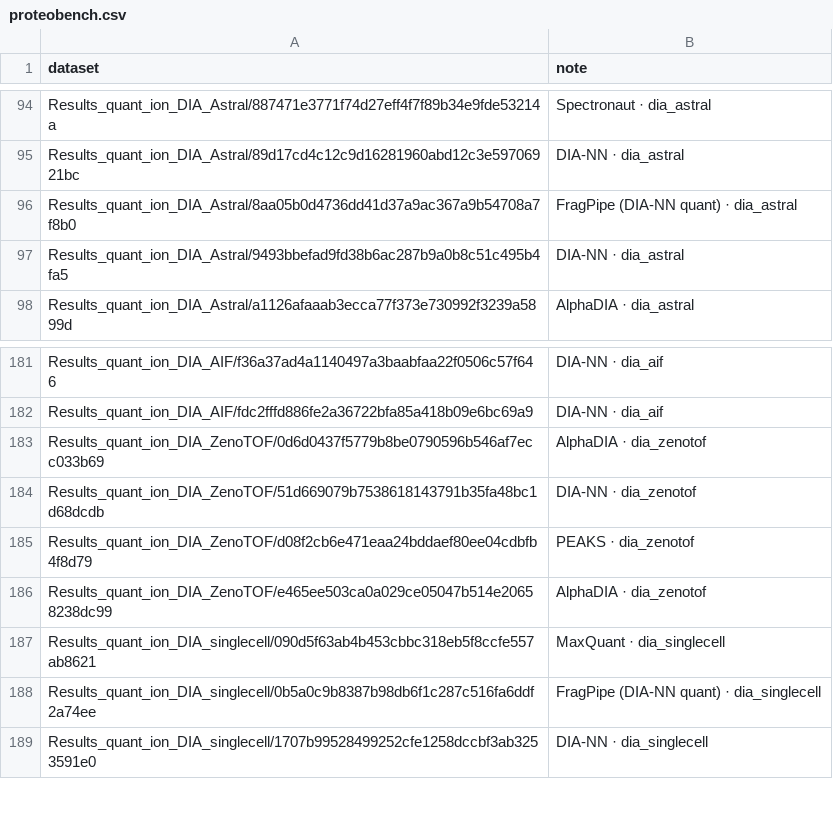
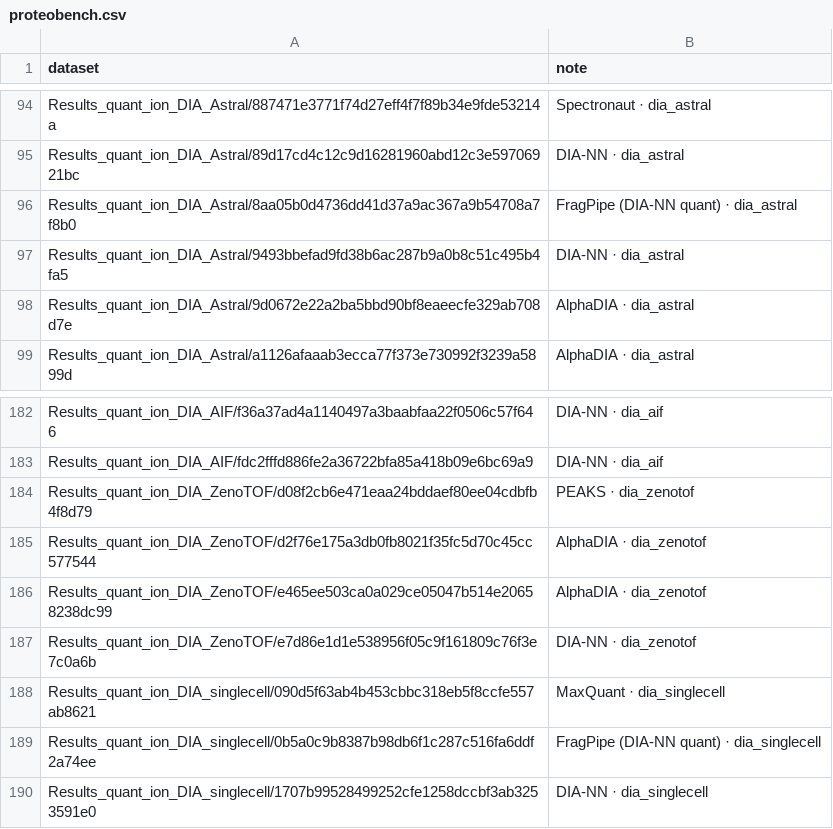
Before and after one commit to anndata-omics-bridge/abp_studio, a CSV file: corpuses/proteobench.csv, drawn as a sheet; only a part is shown, gaps mark what is left out.

Commit message:
ProteoBench corpora follow the catalog; apb_examples version 4 as zips
ProteoBench's catalog dropped ZenoTOF submissions 0d6d0437 (AlphaDIA
1.12.2) and 51d66907 (DIA-NN 2.1.0) and added ZenoTOF d2f76e17 and
e7d86e1d and Astral 9d0672e2. proteobench and proteobench_f3 follow it,
198 and 203 rows. The two withdrawn submissions moved to the apb_examples
Zenodo record, version 4 (24418695), now pinned and listed in
apb_examples.csv.

Version 4 publishes every dataset as one zip, <dataset>.zip holding
<dataset>/. A Zenodo dataset names it as archive in zenodo.toml; the
Fixture Manager checks the zip's MD5, stores each listed member through
the same table storage as before, and removes the zip.

Assisted-by: AI coding agent

```diff
--- a/corpuses/proteobench.csv
+++ b/corpuses/proteobench.csv
@@ -97,2 +97,3 @@ Results_quant_ion_DIA_Astral/8aa05b0d4736dd41d37a9ac367a9b54708a7f8b0,FragPipe (
 Results_quant_ion_DIA_Astral/9493bbefad9fd38b6ac287b9a0b8c51c495b4fa5,DIA-NN · dia_astral
+Results_quant_ion_DIA_Astral/9d0672e22a2ba5bbd90bf8eaeecfe329ab708d7e,AlphaDIA · dia_astral
 Results_quant_ion_DIA_Astral/a1126afaaab3ecca77f373e730992f3239a5899d,AlphaDIA · dia_astral
@@ -182,6 +183,6 @@ Results_quant_ion_DIA_AIF/f36a37ad4a1140497a3baabfaa22f0506c57f646,DIA-NN · dia
 Results_quant_ion_DIA_AIF/fdc2fffd886fe2a36722bfa85a418b09e6bc69a9,DIA-NN · dia_aif
-Results_quant_ion_DIA_ZenoTOF/0d6d0437f5779b8be0790596b546af7ecc033b69,AlphaDIA · dia_zenotof
-Results_quant_ion_DIA_ZenoTOF/51d669079b7538618143791b35fa48bc1d68dcdb,DIA-NN · dia_zenotof
 Results_quant_ion_DIA_ZenoTOF/d08f2cb6e471eaa24bddaef80ee04cdbfb4f8d79,PEAKS · dia_zenotof
+Results_quant_ion_DIA_ZenoTOF/d2f76e175a3db0fb8021f35fc5d70c45cc577544,AlphaDIA · dia_zenotof
 Results_quant_ion_DIA_ZenoTOF/e465ee503ca0a029ce05047b514e20658238dc99,AlphaDIA · dia_zenotof
+Results_quant_ion_DIA_ZenoTOF/e7d86e1d1e538956f05c9f161809c76f3e7c0a6b,DIA-NN · dia_zenotof
 Results_quant_ion_DIA_singlecell/090d5f63ab4b453cbbc318eb5f8ccfe557ab8621,MaxQuant · dia_singlecell
```
Also changed, not shown: corpuses/apb_examples.csv, corpuses/proteobench_f3.csv, 9 other files.
